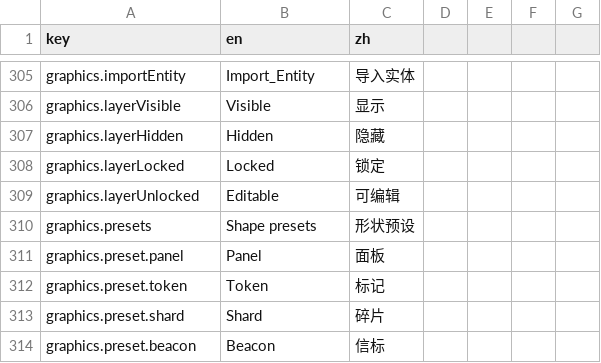
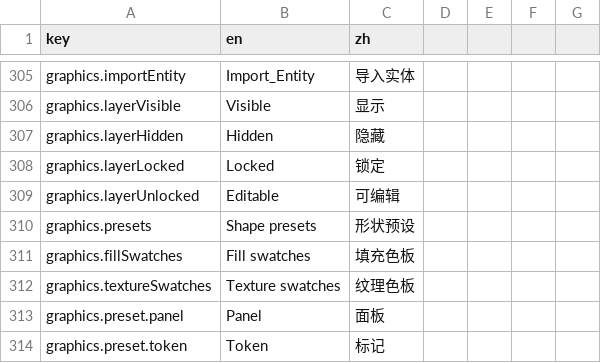
Before and after one commit to onovich/RustAndLogic, a CSV file: apps/web/i18n.csv, drawn as a sheet; only a part is shown, gaps mark what is left out; the shorter side is filled out with more unchanged rows; the diff names each change by its address in the sheet, - before the commit and + after, or states it on an @@ line.

Commit message:
feat: externalize graphics studio presets and swatches

```diff
--- a/apps/web/i18n.csv
+++ b/apps/web/i18n.csv
+row 311: graphics.fillSwatches | Fill swatches | 填充色板
+row 312: graphics.textureSwatches | Texture swatches | 纹理色板
```
Also changed, not shown: 6 other files.
